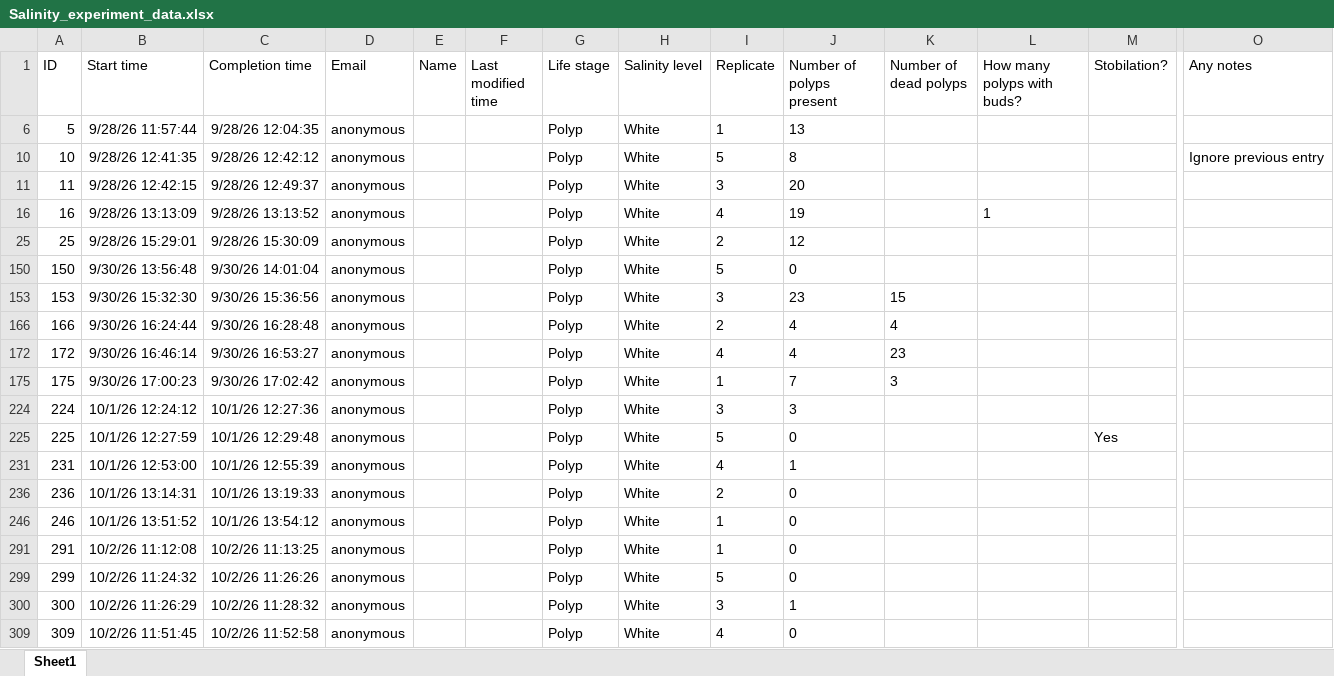
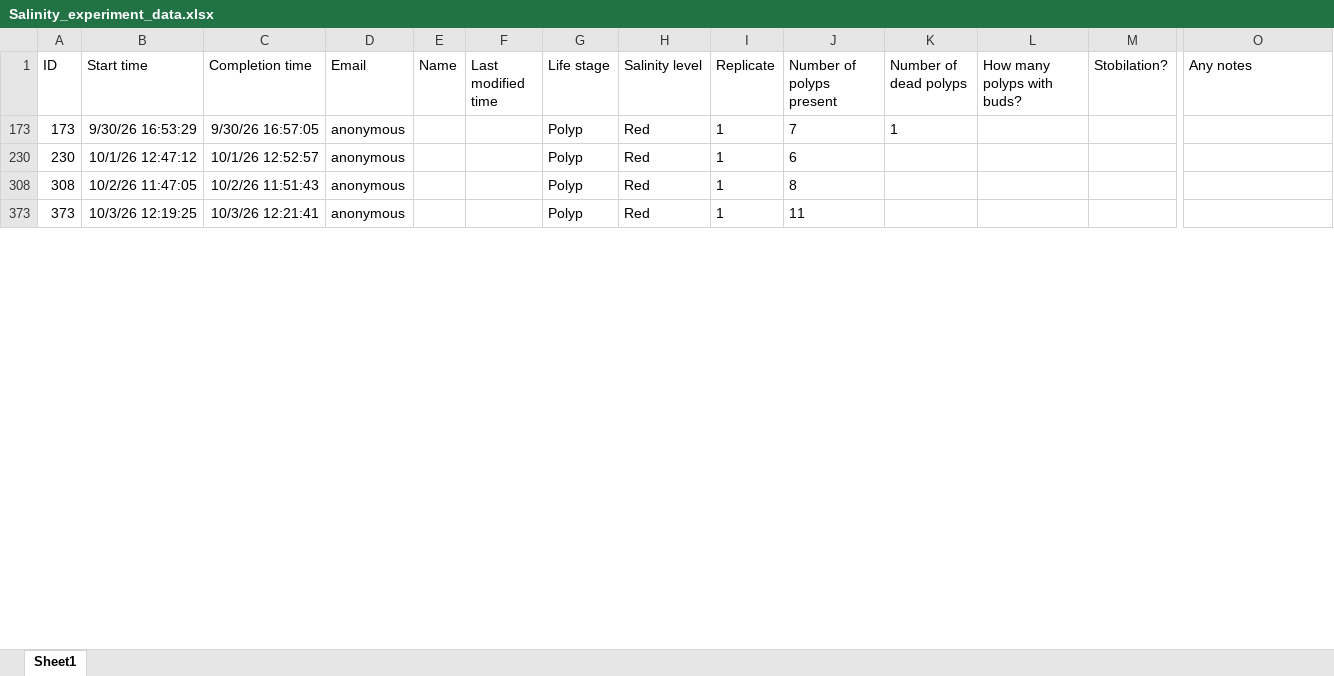
Before and after one commit to davinagifford/Salinity, an Excel workbook: data/Salinity_experiment_data.xlsx, sheet Sheet1, drawn as a sheet; only a part is shown, gaps mark what is left out; values as stored, in another font and other column widths than the file's, no borders; table styles not drawn; removed rows and columns are numbered as before the commit, all else as after; rows hold the shown columns only; the diff covers the shown part only; the diff names each change by its address in the sheet, - before the commit and + after, or states it on an @@ line.

Commit message:
raw data update

```diff
--- a/data/Salinity_experiment_data.xlsx (sheet Sheet1)
+++ b/data/Salinity_experiment_data.xlsx (sheet Sheet1)
@@ row 6 hidden: 5 | 9/28/26 11:57:44 | 9/28/26 12:04:35 | anonymous |  |  | Polyp | White | 1 | 13 @@
@@ row 10 hidden: 10 | 9/28/26 12:41:35 | 9/28/26 12:42:12 | anonymous |  |  | Polyp | White | 5 | 8 |  |  |  | Ignore previous entry @@
@@ row 11 hidden: 11 | 9/28/26 12:42:15 | 9/28/26 12:49:37 | anonymous |  |  | Polyp | White | 3 | 20 @@
@@ row 16 hidden: 16 | 9/28/26 13:13:09 | 9/28/26 13:13:52 | anonymous |  |  | Polyp | White | 4 | 19 |  | 1 @@
@@ row 25 hidden: 25 | 9/28/26 15:29:01 | 9/28/26 15:30:09 | anonymous |  |  | Polyp | White | 2 | 12 @@
@@ row 150 hidden: 150 | 9/30/26 13:56:48 | 9/30/26 14:01:04 | anonymous |  |  | Polyp | White | 5 | 0 @@
@@ row 153 hidden: 153 | 9/30/26 15:32:30 | 9/30/26 15:36:56 | anonymous |  |  | Polyp | White | 3 | 23 | 15 @@
@@ row 166 hidden: 166 | 9/30/26 16:24:44 | 9/30/26 16:28:48 | anonymous |  |  | Polyp | White | 2 | 4 | 4 @@
@@ row 172 hidden: 172 | 9/30/26 16:46:14 | 9/30/26 16:53:27 | anonymous |  |  | Polyp | White | 4 | 4 | 23 @@
-A173 (ID): 175
+A173 (ID): 173
-B173 (Start time): 9/30/26 17:00:23
+B173 (Start time): 9/30/26 16:53:29
-C173 (Completion time): 9/30/26 17:02:42
+C173 (Completion time): 9/30/26 16:57:05
-H173 (Salinity level): White
+H173 (Salinity level): Red
-K173 (Number of dead polyps): 3
+K173 (Number of dead polyps): 1
@@ row 224 hidden: 224 | 10/1/26 12:24:12 | 10/1/26 12:27:36 | anonymous |  |  | Polyp | White | 3 | 3 @@
@@ row 225 hidden: 225 | 10/1/26 12:27:59 | 10/1/26 12:29:48 | anonymous |  |  | Polyp | White | 5 | 0 |  |  | Yes @@
@@ row 231 hidden: 231 | 10/1/26 12:53:00 | 10/1/26 12:55:39 | anonymous |  |  | Polyp | White | 4 | 1 @@
@@ row 236 hidden: 236 | 10/1/26 13:14:31 | 10/1/26 13:19:33 | anonymous |  |  | Polyp | White | 2 | 0 @@
@@ row 230 unhidden: 230 | 10/1/26 12:47:12 | 10/1/26 12:52:57 | anonymous |  |  | Polyp | Red | 1 | 6 @@
-A308 (ID): 246
+A308 (ID): 308
-B308 (Start time): 10/1/26 13:51:52
+B308 (Start time): 10/2/26 11:47:05
-C308 (Completion time): 10/1/26 13:54:12
+C308 (Completion time): 10/2/26 11:51:43
-H308 (Salinity level): White
+H308 (Salinity level): Red
-J308 (Number of polyps present): 0
+J308 (Number of polyps present): 8
-A373 (ID): 291
+A373 (ID): 373
-B373 (Start time): 10/2/26 11:12:08
+B373 (Start time): 10/3/26 12:19:25
-C373 (Completion time): 10/2/26 11:13:25
+C373 (Completion time): 10/3/26 12:21:41
-H373 (Salinity level): White
+H373 (Salinity level): Red
-J373 (Number of polyps present): 0
+J373 (Number of polyps present): 11
@@ row 299 hidden: 299 | 10/2/26 11:24:32 | 10/2/26 11:26:26 | anonymous |  |  | Polyp | White | 5 | 0 @@
@@ row 300 hidden: 300 | 10/2/26 11:26:29 | 10/2/26 11:28:32 | anonymous |  |  | Polyp | White | 3 | 1 @@
@@ row 309 hidden: 309 | 10/2/26 11:51:45 | 10/2/26 11:52:58 | anonymous |  |  | Polyp | White | 4 | 0 @@
```
Also changed, not shown: 32 hidden or unhidden rows and 10 edited cells elsewhere in this sheet.
